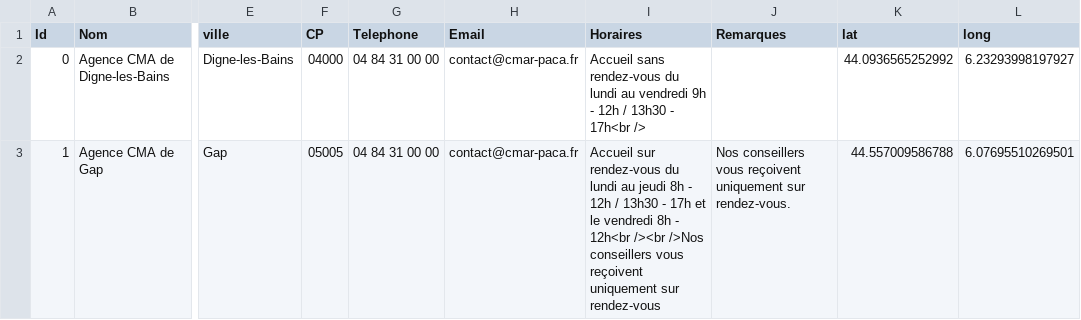
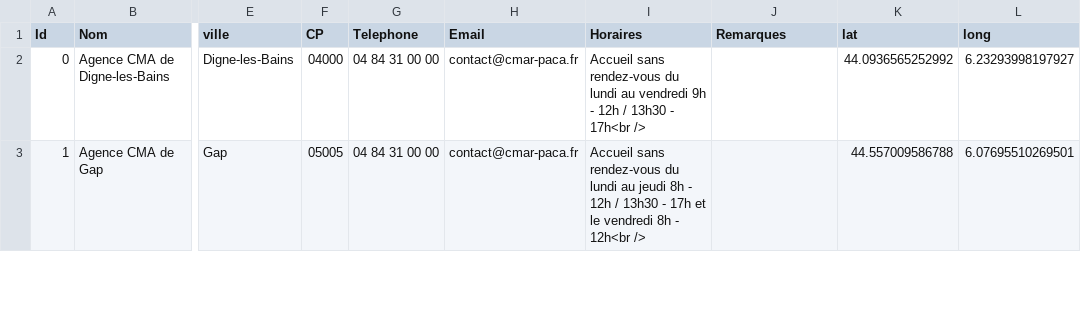
Before and after one commit to Devcmar/MAP-CMA-CFA, a CSV file: data/cma.csv, drawn as a sheet; only a part is shown, gaps mark what is left out; the diff covers the shown part only; the diff names each change by its address in the sheet, - before the commit and + after, or states it on an @@ line.

Commit message:
Update cma.csv

```diff
--- a/data/cma.csv
+++ b/data/cma.csv
-I3 (Horaires): Accueil sur rendez-vous du lundi au jeudi 8h - 12h / 13h30 - 17h et le vendredi 8h - 12h<br /><br />Nos conseillers vous reçoivent uniquement sur rendez-vous
+I3 (Horaires): Accueil sans rendez-vous du lundi au jeudi 8h - 12h / 13h30 - 17h et le vendredi 8h - 12h<br />
-J3 (Remarques): Nos conseillers vous reçoivent uniquement sur rendez-vous.
+J3 (Remarques): (empty)
```
Also changed, not shown: 2 edited cells elsewhere in this file.
